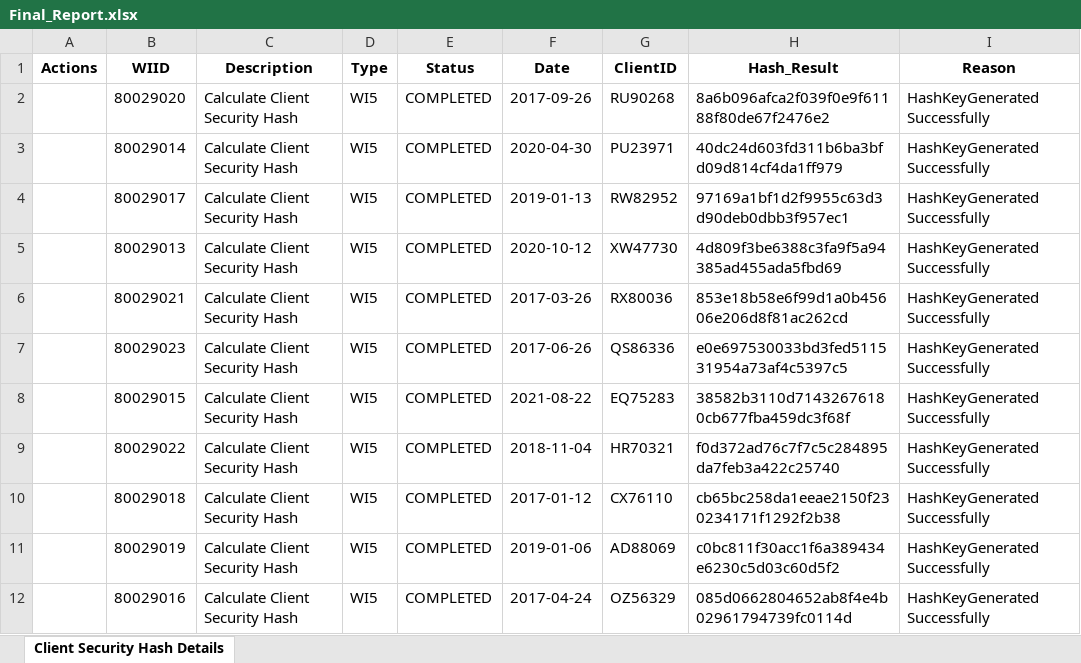
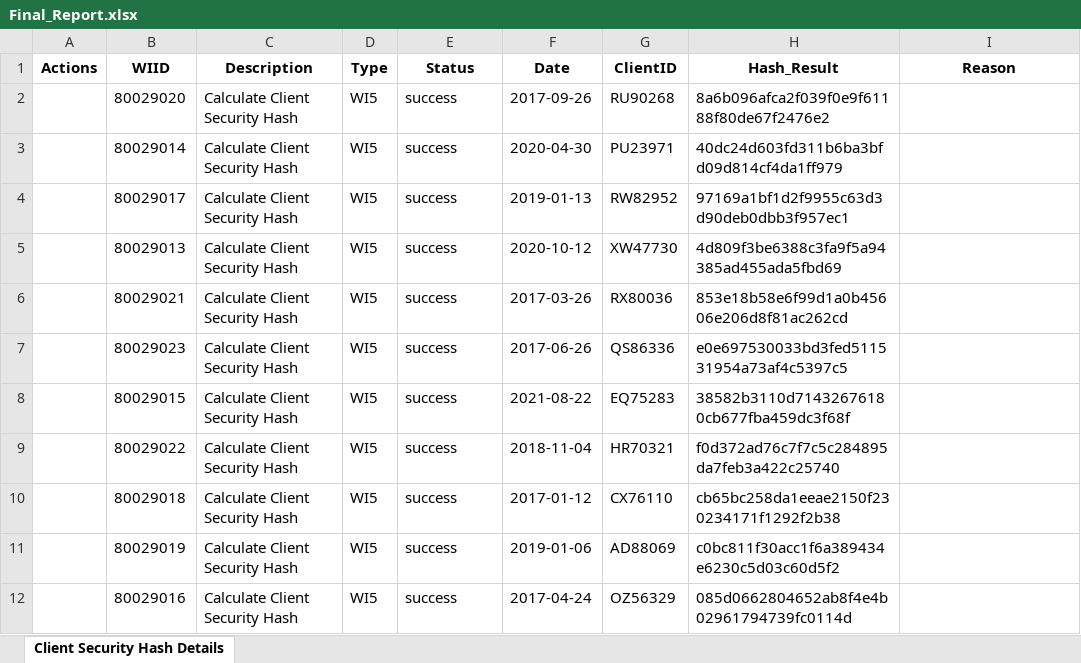
Before and after one commit to KharkuzhaliC/Calculate-Client-security-Hash-Training-, an Excel workbook: Final_Report.xlsx, sheet Client Security Hash Details, drawn as a sheet; values as stored, in another font and other column widths than the file's, no borders; the diff names each change by its address in the sheet, - before the commit and + after, or states it on an @@ line.

Commit message:
Calculate Client security hash updated with SPA integration

```diff
--- a/Final_Report.xlsx (sheet Client Security Hash Details)
+++ b/Final_Report.xlsx (sheet Client Security Hash Details)
-E2:E12 (Status): COMPLETED
+E2:E12 (Status): success
-I2:I12 (Reason): HashKeyGenerated Successfully
+I2:I12 (Reason): (empty)
```
Also changed, not shown: 20 other files.
